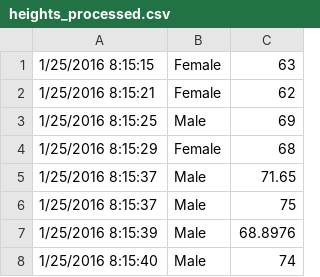
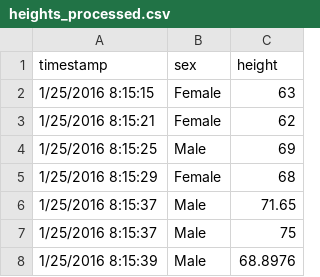
Before and after one commit to LennartOlsen/datavisualization_tutorial, a CSV file: res/datasets/heights_processed.csv, drawn as a sheet; only a part is shown; the shorter side is filled out with more unchanged rows; the diff names each change by its address in the sheet, - before the commit and + after, or states it on an @@ line.

Commit message:
Updated dataset

```diff
--- a/res/datasets/heights_processed.csv
+++ b/res/datasets/heights_processed.csv
+row 1: timestamp | sex | height
```
Also changed, not shown: 1 other file.
